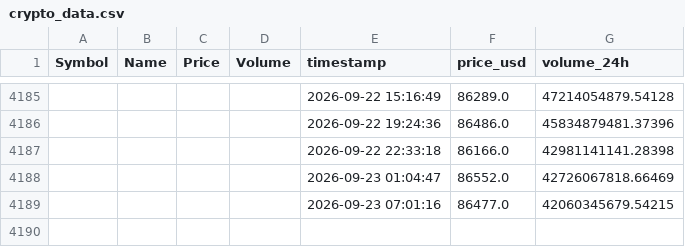
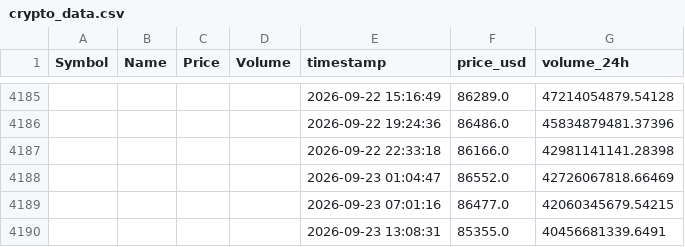
Before and after one commit to Kalpesh1Sharma/kasparro-ultimate, a CSV file: crypto_data.csv, drawn as a sheet; only a part is shown, gaps mark what is left out; the diff names each change by its address in the sheet, - before the commit and + after, or states it on an @@ line.

```diff
--- a/crypto_data.csv
+++ b/crypto_data.csv
+row 4190:  |  |  |  | 2026-09-23 13:08:31 | 85355.0 | 40456681339.6491
```
